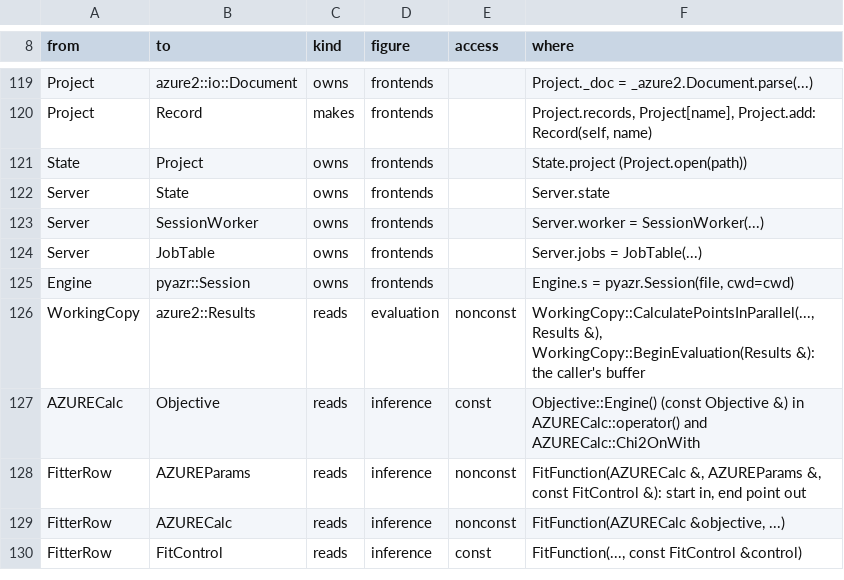
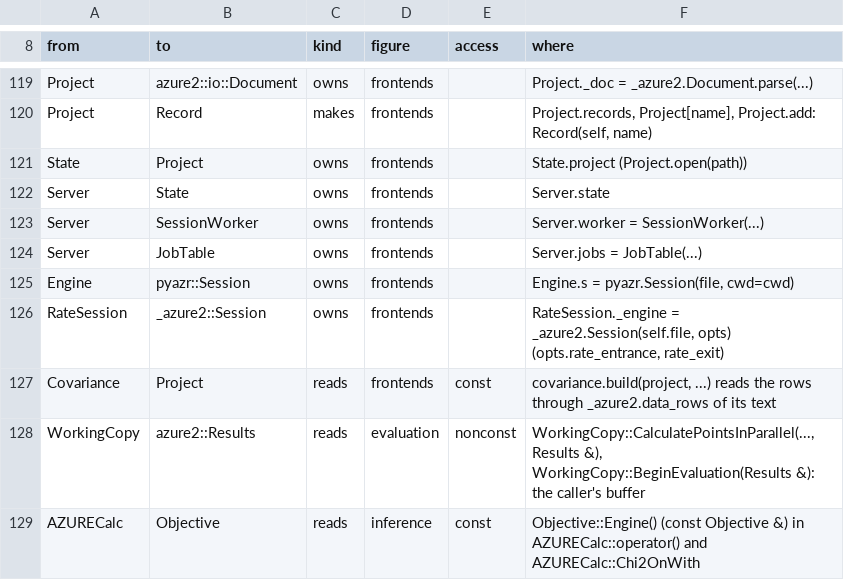
Before and after one commit to AZURE2DEV/AZURE2, a TSV file: docs/source/developer/figures/arrows.tsv, drawn as a sheet; only a part is shown, gaps mark what is left out; the shorter side is filled out with more unchanged rows.

```diff
--- a/docs/source/developer/figures/arrows.tsv
+++ b/docs/source/developer/figures/arrows.tsv
@@ -125,2 +125,4 @@ Server	JobTable	owns	frontends		Server.jobs = JobTable(...)
 Engine	pyazr::Session	owns	frontends		Engine.s = pyazr.Session(file, cwd=cwd)
+RateSession	_azure2::Session	owns	frontends		RateSession._engine = _azure2.Session(self.file, opts) (opts.rate_entrance, rate_exit)
+Covariance	Project	reads	frontends	const	covariance.build(project, ...) reads the rows through _azure2.data_rows of its text
 WorkingCopy	azure2::Results	reads	evaluation	nonconst	WorkingCopy::CalculatePointsInParallel(..., Results &), WorkingCopy::BeginEvaluation(Results &): the caller's buffer
```
Also changed, not shown: docs/source/developer/figures/classes.tsv, 42 other files.
